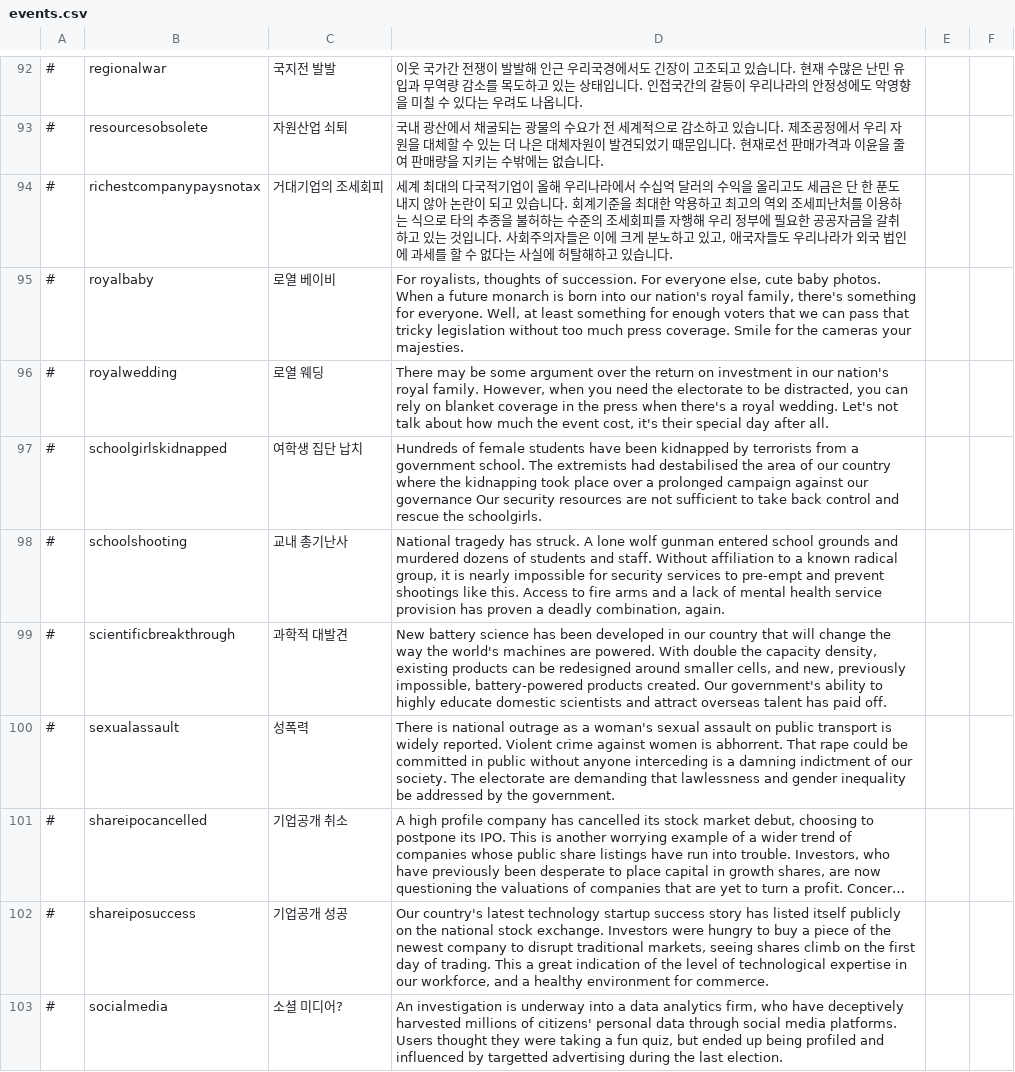
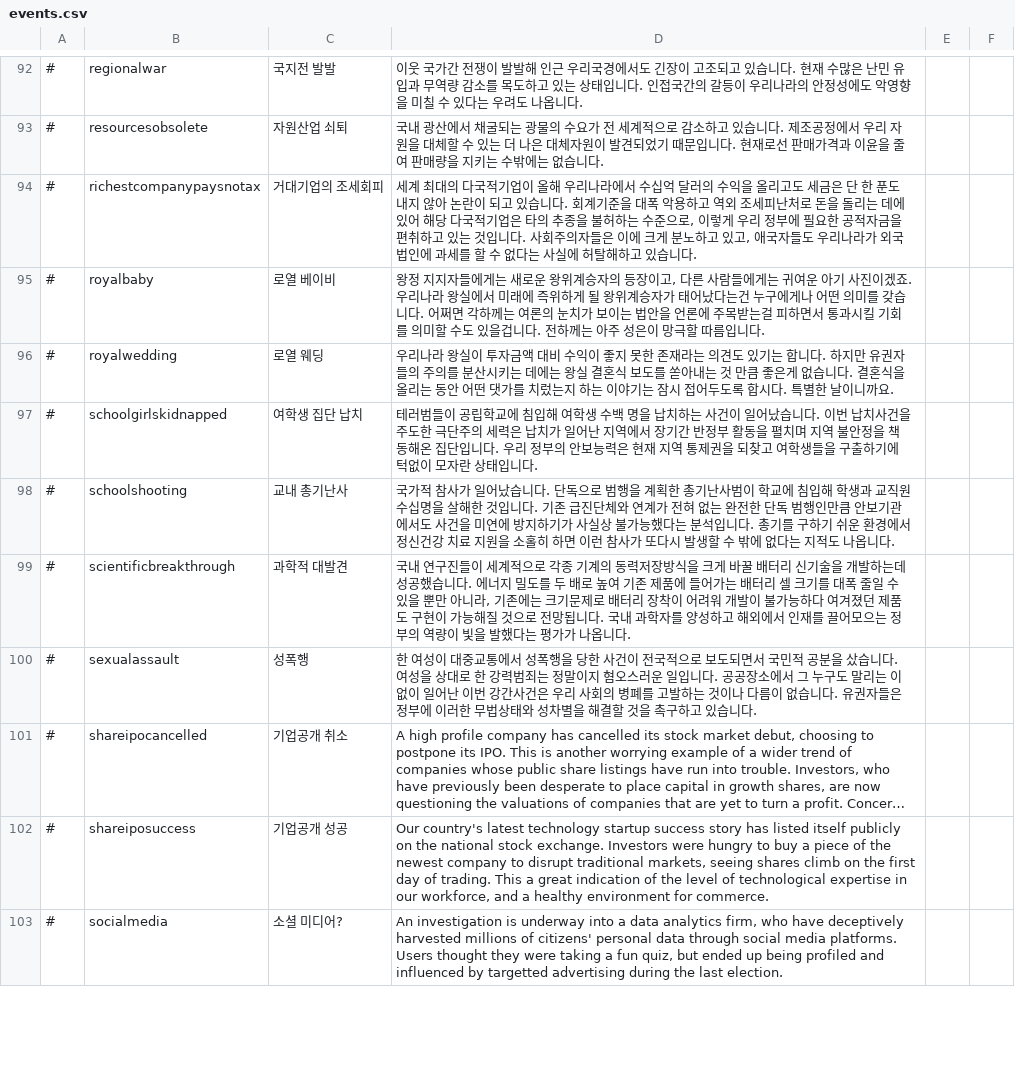
Before and after one commit to whiteforce4/Democracy4KoreanTranslation, a CSV file: Korean/events.csv, drawn as a sheet; only a part is shown, gaps mark what is left out; long unchanged cells end in …; the diff names each change by its address in the sheet, - before the commit and + after, or states it on an @@ line.

Commit message:
Update events.csv
55. richestcompanypaysnotax 다시썼음
56. at least something for enough voters that we can pass that tricky legislation without too much press coverage 이부분에서 원문 의미를 살리려면 언론보도 걱정 않고 까다로운 법안을 통과시킬 수 있을 정도로 충분히 많은 유권자들에게 (왕위계승자 출생은) 중요한 (또는 무언가 의미를 갖는) 일이다 하는 것 같은데 그걸 매끄럽게 옮기기가 어려워서 일단 창조번역했음 나중에 다시 돌아와서 고칠것
57. 왕실결혼식에서 event cost 는 직접적으로는 결혼식 비용을 지칭한게 확실하지만 왠지 느낌이 결혼식을 하는 동안 정부가 몰래 딴짓을 벌일 수 있고 그로 인해 유권자들이 감당해야 하는 댓가도 같이 지칭하려는게 아닐까? 싶어서 좀 중의적으로 써봤음
58. A lone wolf gunman 이거는 외로운 늑대 단어를 그대로 사용하는 방향으로 옮길까 생각을 해봤는데 그냥 단독범행 대충 그런쪽으로 바꿨음
59. New battery science 는 일단 새로운 배터리 기술(technology) 이야기 하려던거를 잘못썼거나 한게 아닐까 싶음 아예 배터리 종류가 새로 생기는 새로운 배터리 작동원리를 고안했다! 하는건 아닐 것 같고 그게 맞다쳐도 기술이란 단어를 쓰지 못할 이유가 없음

```diff
--- a/Korean/events.csv
+++ b/Korean/events.csv
-D94: …기준을 최대한 악용하고 최고의 역외 조세피난처를 이용하는 식으로 타의 추종을 불허하는 수준의 조세회피를 자행해 우리 정부에 필요한 공공자금을 갈취하고…
+D94: …기준을 대폭 악용하고 역외 조세피난처로 돈을 돌리는 데에 있어 해당 다국적기업은 타의 추종을 불허하는 수준으로, 이렇게 우리 정부에 필요한 공적자금을 편취하고…
-D95: For royalists, thoughts of succession. For everyone else, cute baby photos. When a future monarch is born into our nation's royal family, there's something for everyone. Well, at least something for enough voters that we can pass that tricky legislation without too much press coverage. Smile for the cameras your majesties.
+D95: 왕정 지지자들에게는 새로운 왕위계승자의 등장이고, 다른 사람들에게는 귀여운 아기 사진이겠죠. 우리나라 왕실에서 미래에 즉위하게 될 왕위계승자가 태어났다는건 누구에게나 어떤 의미를 갖습니다. 어쩌면 각하께는 여론의 눈치가 보이는 법안을 언론에 주목받는걸 피하면서 통과시킬 기회를 의미할 수도 있을겁니다. 전하께는 아주 성은이 망극할 따름입니다.
-D96: There may be some argument over the return on investment in our nation's royal family. However, when you need the electorate to be distracted, you can rely on blanket coverage in the press when there's a royal wedding. Let's not talk about how much the event cost, it's their special day after all.
+D96: 우리나라 왕실이 투자금액 대비 수익이 좋지 못한 존재라는 의견도 있기는 합니다. 하지만 유권자들의 주의를 분산시키는 데에는 왕실 결혼식 보도를 쏟아내는 것 만큼 좋은게 없습니다. 결혼식을 올리는 동안 어떤 댓가를 치렀는지 하는 이야기는 잠시 접어두도록 합시다. 특별한 날이니까요.
-D97: Hundreds of female students have been kidnapped by terrorists from a government school. The extremists had destabilised the area of our country where the kidnapping took place over a prolonged campaign against our governance Our security resources are not sufficient to take back control and rescue the schoolgirls.
+D97: 테러범들이 공립학교에 침입해 여학생 수백 명을 납치하는 사건이 일어났습니다. 이번 납치사건을 주도한 극단주의 세력은 납치가 일어난 지역에서 장기간 반정부 활동을 펼치며 지역 불안정을 책동해온 집단입니다. 우리 정부의 안보능력은 현재 지역 통제권을 되찾고 여학생들을 구출하기에 턱없이 모자란 상태입니다.
-D98: National tragedy has struck. A lone wolf gunman entered school grounds and murdered dozens of students and staff. Without affiliation to a known radical group, it is nearly impossible for security services to pre-empt and prevent shootings like this. Access to fire arms and a lack of mental health service provision has proven a deadly combination, again.
+D98: 국가적 참사가 일어났습니다. 단독으로 범행을 계획한 총기난사범이 학교에 침입해 학생과 교직원 수십명을 살해한 것입니다. 기존 급진단체와 연계가 전혀 없는 완전한 단독 범행인만큼 안보기관에서도 사건을 미연에 방지하기가 사실상 불가능했다는 분석입니다. 총기를 구하기 쉬운 환경에서 정신건강 치료 지원을 소홀히 하면 이런 참사가 또다시 발생할 수 밖에 없다는 지적도 나옵니다.
-D99: New battery science has been developed in our country that will change the way the world's machines are powered. With double the capacity density, existing products can be redesigned around smaller cells, and new, previously impossible, battery-powered products created. Our government's ability to highly educate domestic scientists and attract overseas talent has paid off.
+D99: 국내 연구진들이 세계적으로 각종 기계의 동력저장방식을 크게 바꿀 배터리 신기술을 개발하는데 성공했습니다. 에너지 밀도를 두 배로 높여 기존 제품에 들어가는 배터리 셀 크기를 대폭 줄일 수 있을 뿐만 아니라, 기존에는 크기문제로 배터리 장착이 어려워 개발이 불가능하다 여겨졌던 제품도 구현이 가능해질 것으로 전망됩니다. 국내 과학자를 양성하고 해외에서 인재를 끌어모으는 정부의 역량이 빛을 발했다는 평가가 나옵니다.
-C100: 성폭력
+C100: 성폭행
-D100: There is national outrage as a woman's sexual assault on public transport is widely reported. Violent crime against women is abhorrent. That rape could be committed in public without anyone interceding is a damning indictment of our society. The electorate are demanding that lawlessness and gender inequality be addressed by the government.
+D100: 한 여성이 대중교통에서 성폭행을 당한 사건이 전국적으로 보도되면서 국민적 공분을 샀습니다. 여성을 상대로 한 강력범죄는 정말이지 혐오스러운 일입니다. 공공장소에서 그 누구도 말리는 이 없이 일어난 이번 강간사건은 우리 사회의 병폐를 고발하는 것이나 다름이 없습니다. 유권자들은 정부에 이러한 무법상태와 성차별을 해결할 것을 촉구하고 있습니다.
```
